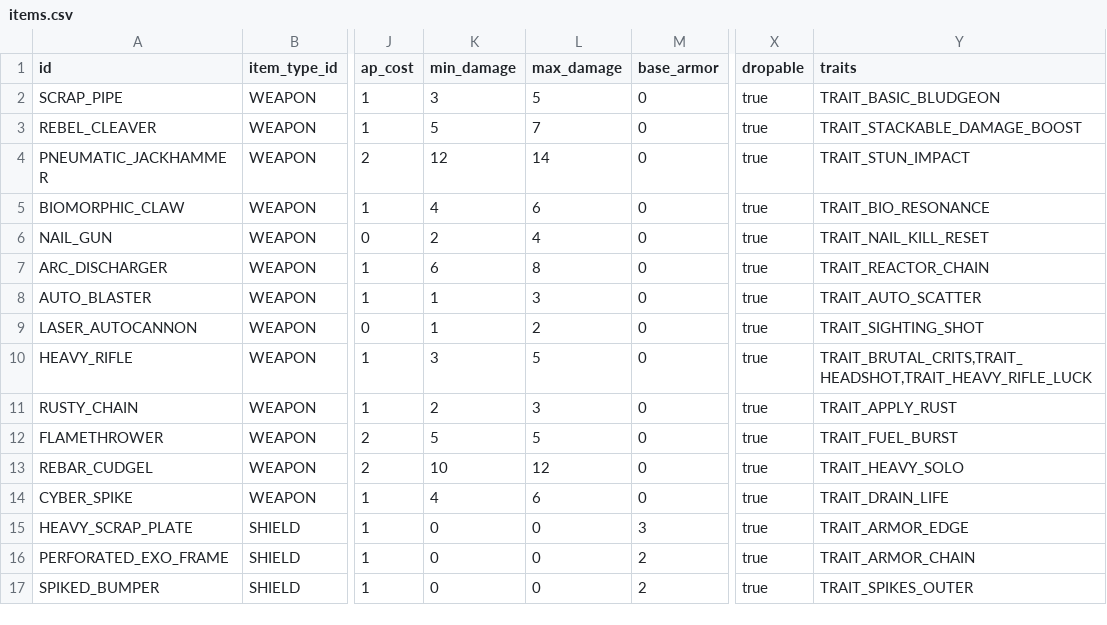
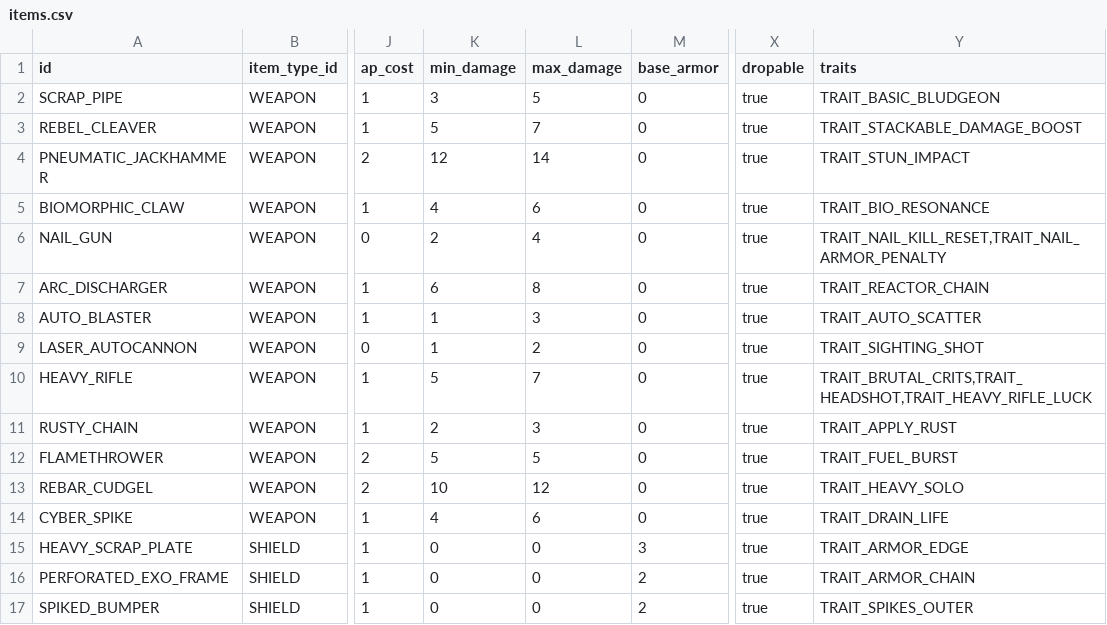
Before and after one commit to vtyurin89/framewrack_v1, a CSV file: data/items.csv, drawn as a sheet; only a part is shown, gaps mark what is left out; the diff names each change by its address in the sheet, - before the commit and + after, or states it on an @@ line.

```diff
--- a/data/items.csv
+++ b/data/items.csv
-Y6 (traits): TRAIT_NAIL_KILL_RESET
+Y6 (traits): TRAIT_NAIL_KILL_RESET,TRAIT_NAIL_ARMOR_PENALTY
-K10 (min_damage): 3
+K10 (min_damage): 5
-L10 (max_damage): 5
+L10 (max_damage): 7
```
Also changed, not shown: data/trait_catalog.csv, data/traits.csv, 7 other files.
